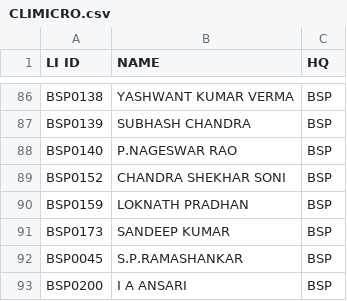
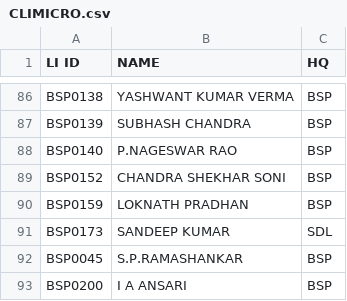
Before and after one commit to SrDeeOpBSP/BSP-Division-report, a CSV file: CLIMICRO.csv, drawn as a sheet; only a part is shown, gaps mark what is left out.

Commit message:
Update CLIMICRO.csv

```diff
--- a/CLIMICRO.csv
+++ b/CLIMICRO.csv
@@ -90,3 +90,3 @@ BSP0152,CHANDRA SHEKHAR SONI,BSP
 BSP0159,LOKNATH PRADHAN,BSP
-BSP0173,SANDEEP KUMAR,BSP
+BSP0173,SANDEEP KUMAR,SDL
 BSP0045,S.P.RAMASHANKAR,BSP
```
